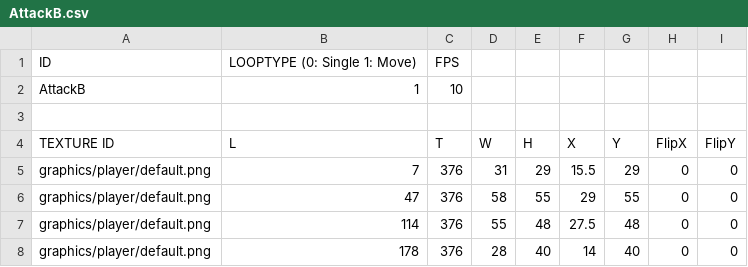
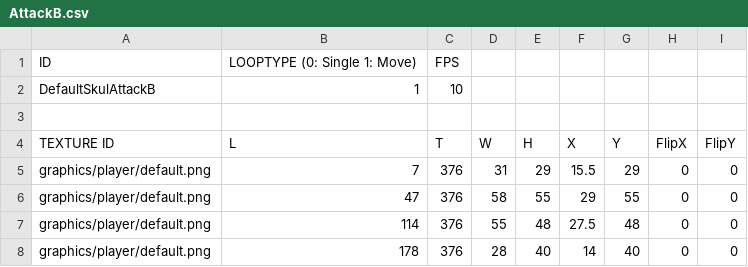
Before and after one commit to MinWooPark98/Skul, a CSV file: skul/skul-bin/animations/player/default/AttackB.csv, drawn as a sheet.

```diff
--- a/skul/skul-bin/animations/player/default/AttackB.csv
+++ b/skul/skul-bin/animations/player/default/AttackB.csv
@@ -1,3 +1,3 @@
 ID,LOOPTYPE (0: Single 1: Move),FPS,,,,,,
-AttackB,1,10,,,,,,
+DefaultSkulAttackB,1,10,,,,,,
 ,,,,,,,,
```
Also changed, not shown: skul/skul-bin/Resources.csv, skul/skul-bin/animations/player/default/AttackA.csv, 28 other files.
